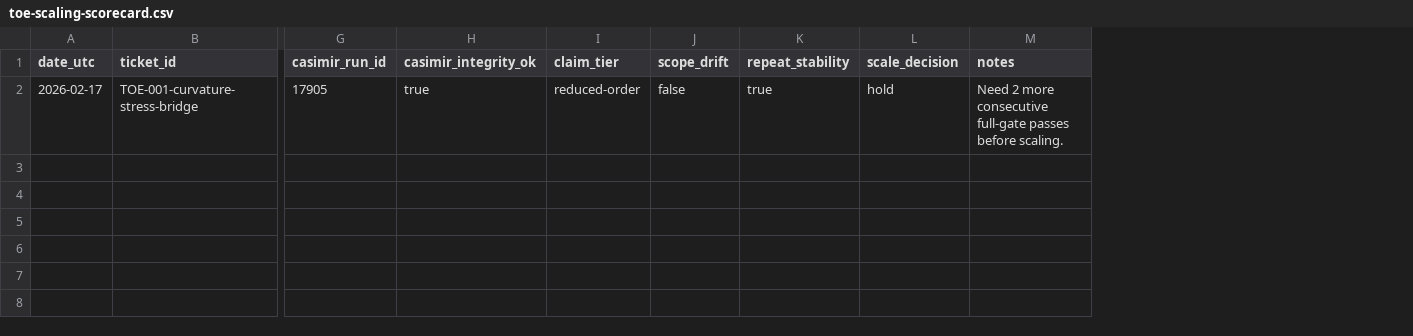
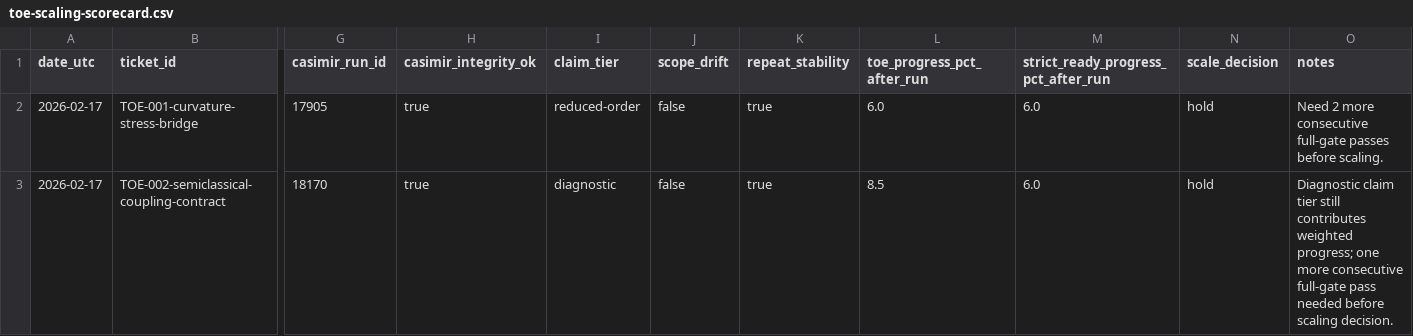
Before and after one commit to pestypig/casimirbot-, a CSV file: docs/audits/toe-scaling-scorecard.csv, drawn as a sheet; only a part is shown, gaps mark what is left out; rows hold the shown columns only; the diff names each change by its address in the sheet, - before the commit and + after, or states it on an @@ line.

Commit message:
audit: add weighted ToE progress tracking

```diff
--- a/docs/audits/toe-scaling-scorecard.csv
+++ b/docs/audits/toe-scaling-scorecard.csv
+column L (toe_progress_pct_after_run), row 2: 6.0
+column M, rows 1-2: strict_ready_progress_pct_after_run | 6.0
+row 3: 2026-02-17 | TOE-002-semiclassical-coupling-contract | 18170 | true | diagnostic | false | true | 8.5 | 6.0 | hold | Diagnostic claim tier still contributes weighted progress; one more consecutive full-gate pass needed before scaling decision.
```
Also changed, not shown: 4 other files.
